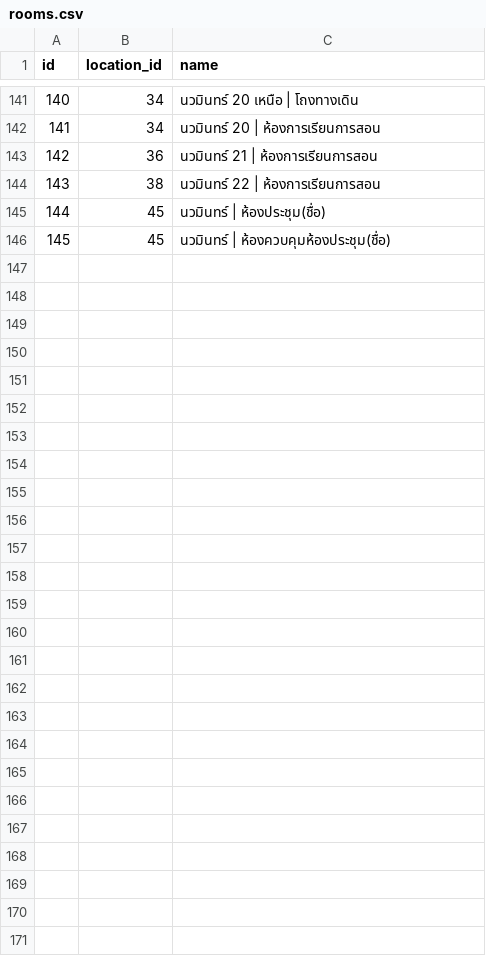
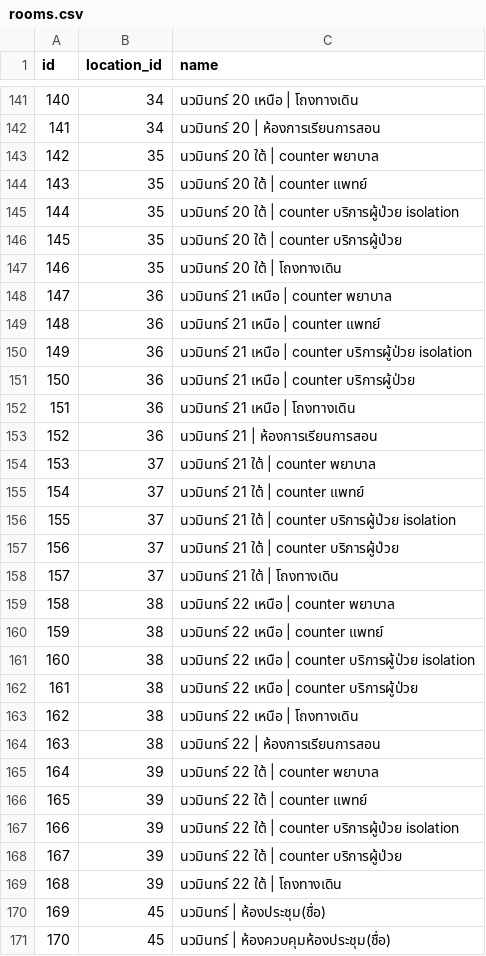
Before and after one commit to theaf1/iasset2, a CSV file: storage/csv/rooms.csv, drawn as a sheet; only a part is shown, gaps mark what is left out; addresses are those after the commit; the diff names each change by its address in the sheet, - before the commit and + after, or states it on an @@ line.

Commit message:
added new rooms

```diff
--- a/storage/csv/rooms.csv
+++ b/storage/csv/rooms.csv
+row 143: 142 | 35 | นวมินทร์ 20 ใต้ | counter พยาบาล
+row 144: 143 | 35 | นวมินทร์ 20 ใต้ | counter แพทย์
+row 145: 144 | 35 | นวมินทร์ 20 ใต้ | counter บริการผู้ป่วย isolation
+row 146: 145 | 35 | นวมินทร์ 20 ใต้ | counter บริการผู้ป่วย
+row 147: 146 | 35 | นวมินทร์ 20 ใต้ | โถงทางเดิน
+row 148: 147 | 36 | นวมินทร์ 21 เหนือ | counter พยาบาล
+row 149: 148 | 36 | นวมินทร์ 21 เหนือ | counter แพทย์
+row 150: 149 | 36 | นวมินทร์ 21 เหนือ | counter บริการผู้ป่วย isolation
+row 151: 150 | 36 | นวมินทร์ 21 เหนือ | counter บริการผู้ป่วย
+row 152: 151 | 36 | นวมินทร์ 21 เหนือ | โถงทางเดิน
@@ column A (id) renumbered from row 153 down @@
+row 154: 153 | 37 | นวมินทร์ 21 ใต้ | counter พยาบาล
+row 155: 154 | 37 | นวมินทร์ 21 ใต้ | counter แพทย์
+row 156: 155 | 37 | นวมินทร์ 21 ใต้ | counter บริการผู้ป่วย isolation
+row 157: 156 | 37 | นวมินทร์ 21 ใต้ | counter บริการผู้ป่วย
+row 158: 157 | 37 | นวมินทร์ 21 ใต้ | โถงทางเดิน
+row 159: 158 | 38 | นวมินทร์ 22 เหนือ | counter พยาบาล
+row 160: 159 | 38 | นวมินทร์ 22 เหนือ | counter แพทย์
+row 161: 160 | 38 | นวมินทร์ 22 เหนือ | counter บริการผู้ป่วย isolation
+row 162: 161 | 38 | นวมินทร์ 22 เหนือ | counter บริการผู้ป่วย
+row 163: 162 | 38 | นวมินทร์ 22 เหนือ | โถงทางเดิน
+row 165: 164 | 39 | นวมินทร์ 22 ใต้ | counter พยาบาล
+row 166: 165 | 39 | นวมินทร์ 22 ใต้ | counter แพทย์
+row 167: 166 | 39 | นวมินทร์ 22 ใต้ | counter บริการผู้ป่วย isolation
+row 168: 167 | 39 | นวมินทร์ 22 ใต้ | counter บริการผู้ป่วย
+row 169: 168 | 39 | นวมินทร์ 22 ใต้ | โถงทางเดิน
```
